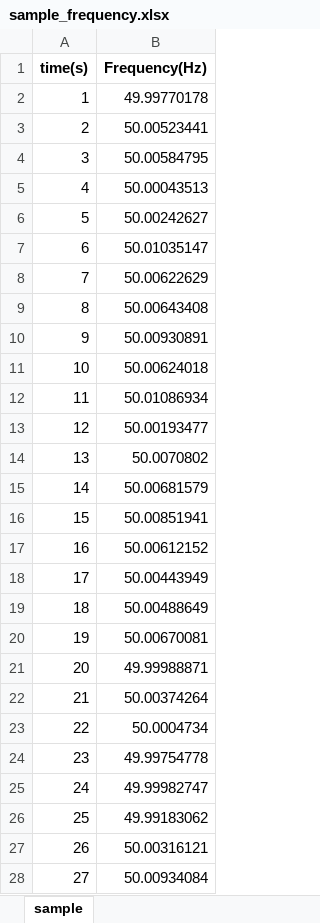
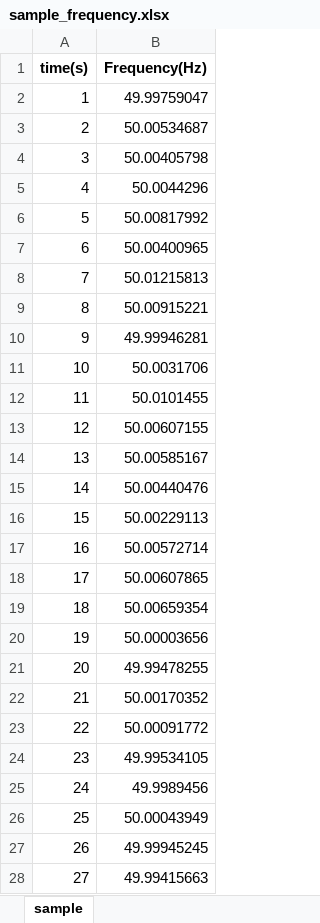
Before and after one commit to jmatsuda99/frequency_visualizer_app, an Excel workbook: sample_frequency.xlsx, sheet sample, drawn as a sheet; only a part is shown; values as stored, in another font and other column widths than the file's, no borders; the diff covers the shown part only; the diff names each change by its address in the sheet, - before the commit and + after, or states it on an @@ line.

```diff
--- a/sample_frequency.xlsx (sheet sample)
+++ b/sample_frequency.xlsx (sheet sample)
-B2 (Frequency(Hz)): 49.99770178
+B2 (Frequency(Hz)): 49.99759047
-B3 (Frequency(Hz)): 50.00523441
+B3 (Frequency(Hz)): 50.00534687
-B4 (Frequency(Hz)): 50.00584795
+B4 (Frequency(Hz)): 50.00405798
-B5 (Frequency(Hz)): 50.00043513
+B5 (Frequency(Hz)): 50.0044296
-B6 (Frequency(Hz)): 50.00242627
+B6 (Frequency(Hz)): 50.00817992
-B7 (Frequency(Hz)): 50.01035147
+B7 (Frequency(Hz)): 50.00400965
-B8 (Frequency(Hz)): 50.00622629
+B8 (Frequency(Hz)): 50.01215813
-B9 (Frequency(Hz)): 50.00643408
+B9 (Frequency(Hz)): 50.00915221
-B10 (Frequency(Hz)): 50.00930891
+B10 (Frequency(Hz)): 49.99946281
-B11 (Frequency(Hz)): 50.00624018
+B11 (Frequency(Hz)): 50.0031706
-B12 (Frequency(Hz)): 50.01086934
+B12 (Frequency(Hz)): 50.0101455
-B13 (Frequency(Hz)): 50.00193477
+B13 (Frequency(Hz)): 50.00607155
-B14 (Frequency(Hz)): 50.0070802
+B14 (Frequency(Hz)): 50.00585167
-B15 (Frequency(Hz)): 50.00681579
+B15 (Frequency(Hz)): 50.00440476
-B16 (Frequency(Hz)): 50.00851941
+B16 (Frequency(Hz)): 50.00229113
-B17 (Frequency(Hz)): 50.00612152
+B17 (Frequency(Hz)): 50.00572714
-B18 (Frequency(Hz)): 50.00443949
+B18 (Frequency(Hz)): 50.00607865
-B19 (Frequency(Hz)): 50.00488649
+B19 (Frequency(Hz)): 50.00659354
-B20 (Frequency(Hz)): 50.00670081
+B20 (Frequency(Hz)): 50.00003656
-B21 (Frequency(Hz)): 49.99988871
+B21 (Frequency(Hz)): 49.99478255
-B22 (Frequency(Hz)): 50.00374264
+B22 (Frequency(Hz)): 50.00170352
-B23 (Frequency(Hz)): 50.0004734
+B23 (Frequency(Hz)): 50.00091772
-B24 (Frequency(Hz)): 49.99754778
+B24 (Frequency(Hz)): 49.99534105
-B25 (Frequency(Hz)): 49.99982747
+B25 (Frequency(Hz)): 49.9989456
-B26 (Frequency(Hz)): 49.99183062
+B26 (Frequency(Hz)): 50.00043949
-B27 (Frequency(Hz)): 50.00316121
+B27 (Frequency(Hz)): 49.99945245
-B28 (Frequency(Hz)): 50.00934084
+B28 (Frequency(Hz)): 49.99415663
```
Also changed, not shown: 1473 edited cells elsewhere in this sheet, 2 other files.
